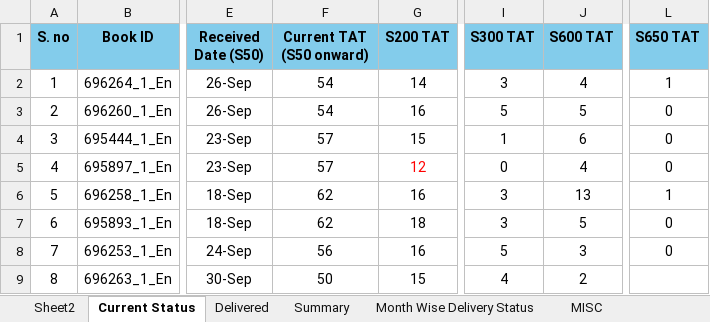
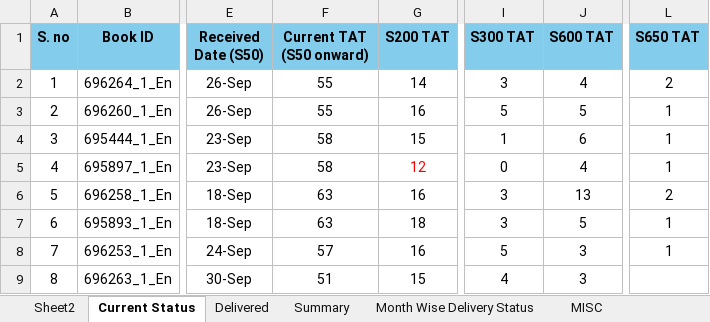
Before and after one commit to Gullu-puda/sn-dashboard, an Excel workbook: Status.xlsx, sheet Current Status, drawn as a sheet; only a part is shown, gaps mark what is left out; values as stored, in another font and other column widths than the file's, no borders; table styles not drawn; the diff covers the shown part only; the diff names each change by its address in the sheet, - before the commit and + after, or states it on an @@ line.

Commit message:
Update Status.xlsx

```diff
--- a/Status.xlsx (sheet Current Status)
+++ b/Status.xlsx (sheet Current Status)
-F2:F3 (Current TAT (S50 onward)): 54
+F2:F3 (Current TAT (S50 onward)): 55
-L2 (S650 TAT): 1
+L2 (S650 TAT): 2
-L3:L5 (S650 TAT): 0
+L3:L5 (S650 TAT): 1
-F4:F5 (Current TAT (S50 onward)): 57
+F4:F5 (Current TAT (S50 onward)): 58
-F6:F7 (Current TAT (S50 onward)): 62
+F6:F7 (Current TAT (S50 onward)): 63
-L6 (S650 TAT): 1
+L6 (S650 TAT): 2
-L7:L8 (S650 TAT): 0
+L7:L8 (S650 TAT): 1
-F8 (Current TAT (S50 onward)): 56
+F8 (Current TAT (S50 onward)): 57
-F9 (Current TAT (S50 onward)): 50
+F9 (Current TAT (S50 onward)): 51
-J9 (S600 TAT): 2
+J9 (S600 TAT): 3
```
Also changed, not shown: 98 edited cells elsewhere in this sheet, sheet MISC, sheet Summary, sheet Delivered, formulas that keep their value.
